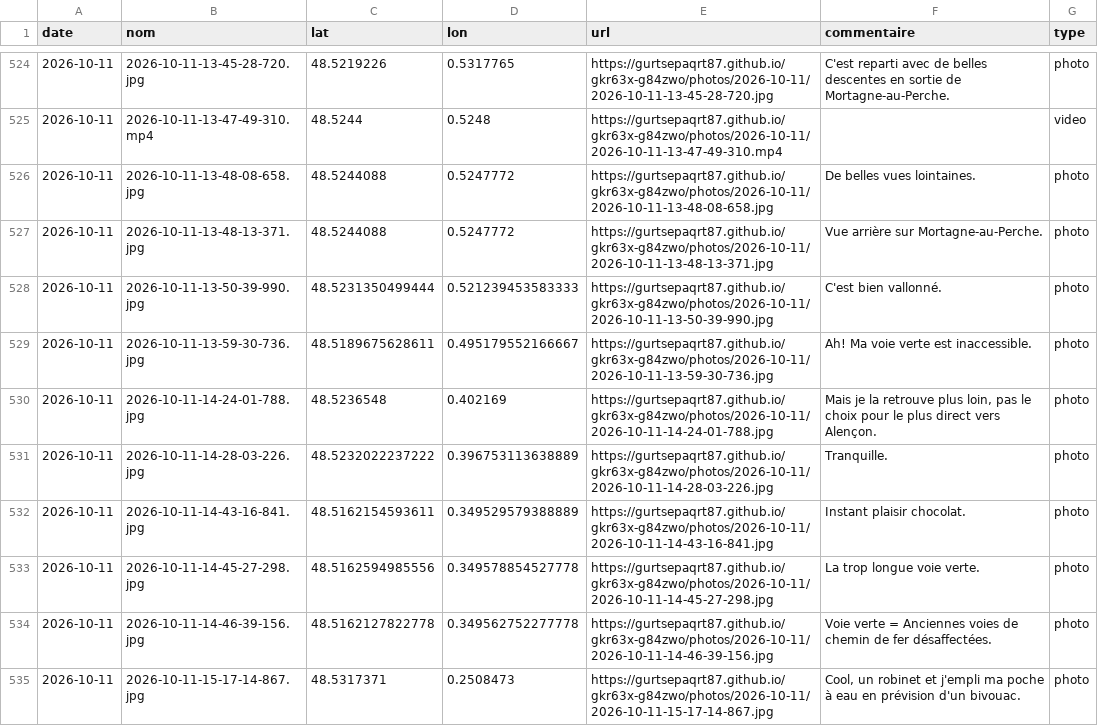
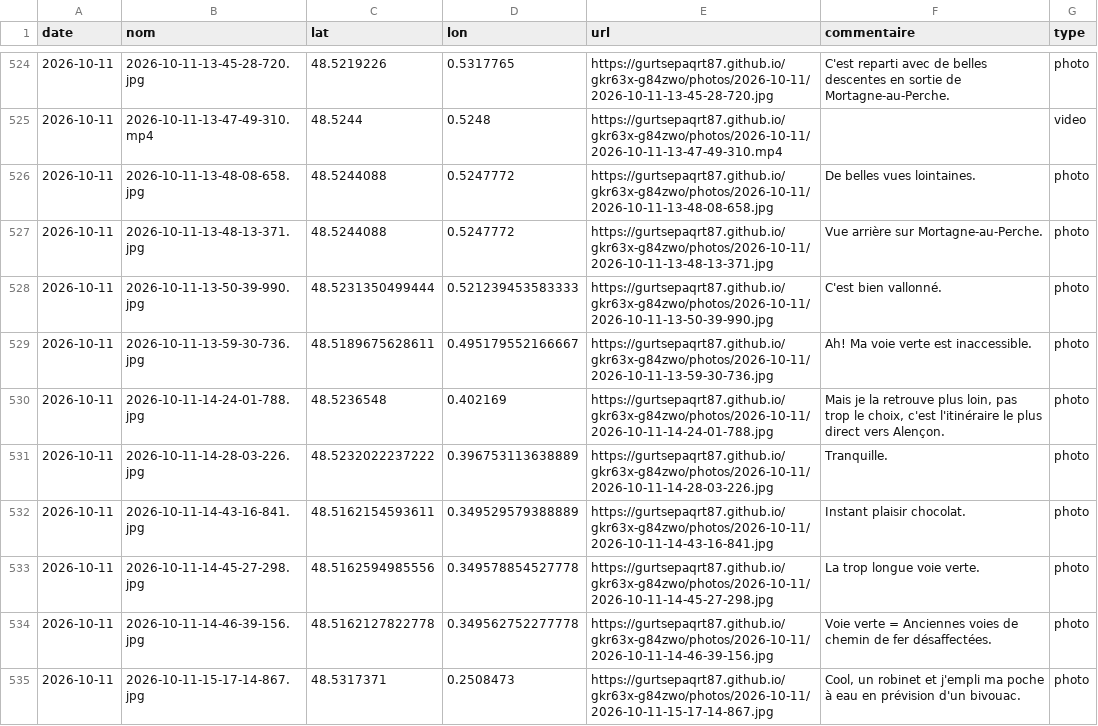
Before and after one commit to gurtsepaqrt87/bivouac, a CSV file: photos.csv, drawn as a sheet; only a part is shown, gaps mark what is left out; the diff names each change by its address in the sheet, - before the commit and + after, or states it on an @@ line.

Commit message:
commentaire 2026-10-11-14-24-01-788 (2026-10-11)

```diff
--- a/photos.csv
+++ b/photos.csv
-F530 (commentaire): …loin, pas le choix pour le plus…
+F530 (commentaire): …loin, pas trop le choix, c'est l'itinéraire le plus…
```
